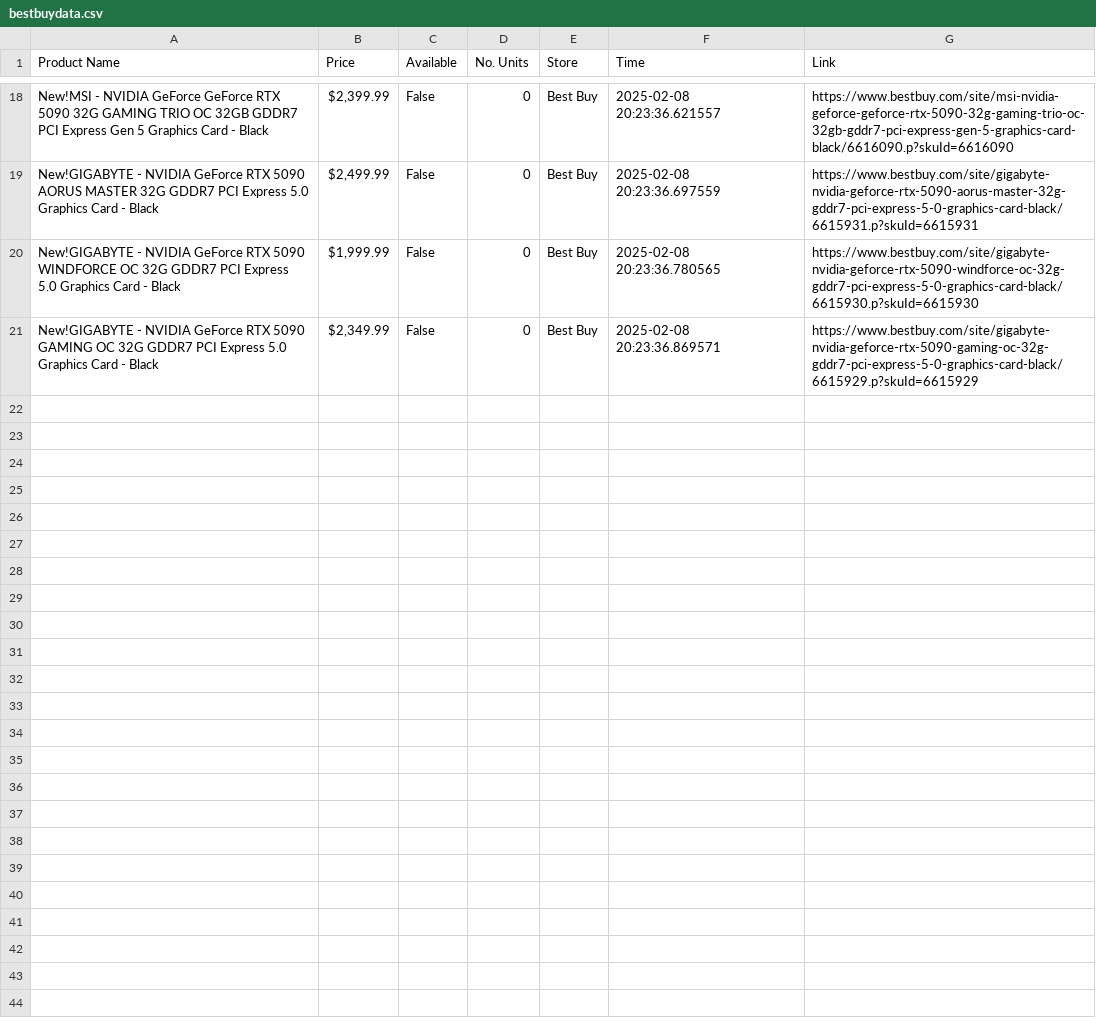
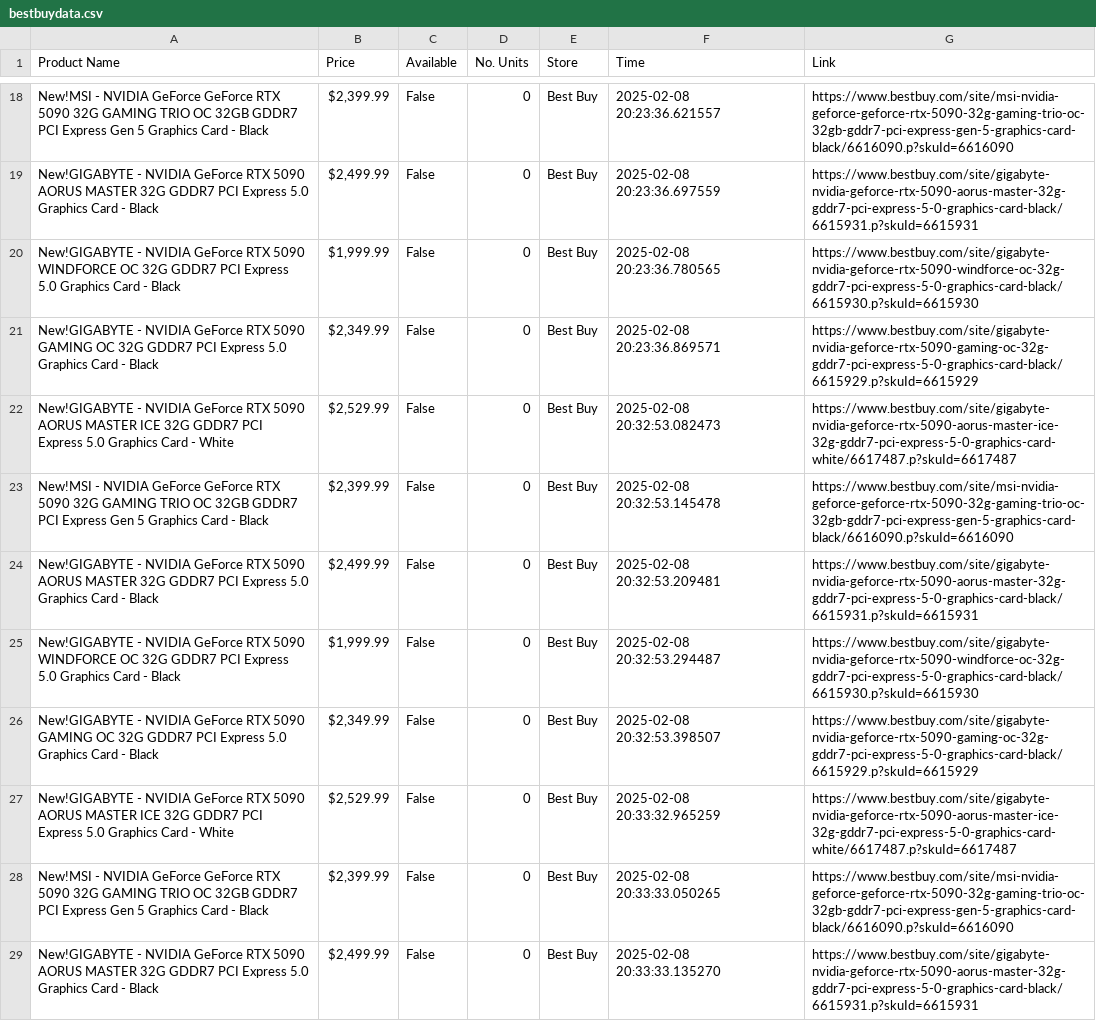
Before and after one commit to ColeSchoe/rtx5090-status-checker, a CSV file: bestbuydata.csv, drawn as a sheet; only a part is shown, gaps mark what is left out; the diff covers the shown part only; the diff names each change by its address in the sheet, - before the commit and + after, or states it on an @@ line.

```diff
--- a/bestbuydata.csv
+++ b/bestbuydata.csv
+row 22: New!GIGABYTE - NVIDIA GeForce RTX 5090 AORUS MASTER ICE 32G GDDR7 PCI Express 5.0 Graphics Card - White | $2,529.99 | False | 0 | Best Buy | 2025-02-08 20:32:53.082473 | https://www.bestbuy.com/site/gigabyte-nvidia-geforce-rtx-5090-aorus-master-ice-32g-gddr7-pci-express-5-0-graphics-card-white/6617487.p?skuId=6617487
+row 23: New!MSI - NVIDIA GeForce GeForce RTX 5090 32G GAMING TRIO OC 32GB GDDR7 PCI Express Gen 5 Graphics Card - Black | $2,399.99 | False | 0 | Best Buy | 2025-02-08 20:32:53.145478 | https://www.bestbuy.com/site/msi-nvidia-geforce-geforce-rtx-5090-32g-gaming-trio-oc-32gb-gddr7-pci-express-gen-5-graphics-card-black/6616090.p?skuId=6616090
+row 24: New!GIGABYTE - NVIDIA GeForce RTX 5090 AORUS MASTER 32G GDDR7 PCI Express 5.0 Graphics Card - Black | $2,499.99 | False | 0 | Best Buy | 2025-02-08 20:32:53.209481 | https://www.bestbuy.com/site/gigabyte-nvidia-geforce-rtx-5090-aorus-master-32g-gddr7-pci-express-5-0-graphics-card-black/6615931.p?skuId=6615931
+row 25: New!GIGABYTE - NVIDIA GeForce RTX 5090 WINDFORCE OC 32G GDDR7 PCI Express 5.0 Graphics Card - Black | $1,999.99 | False | 0 | Best Buy | 2025-02-08 20:32:53.294487 | https://www.bestbuy.com/site/gigabyte-nvidia-geforce-rtx-5090-windforce-oc-32g-gddr7-pci-express-5-0-graphics-card-black/6615930.p?skuId=6615930
+row 26: New!GIGABYTE - NVIDIA GeForce RTX 5090 GAMING OC 32G GDDR7 PCI Express 5.0 Graphics Card - Black | $2,349.99 | False | 0 | Best Buy | 2025-02-08 20:32:53.398507 | https://www.bestbuy.com/site/gigabyte-nvidia-geforce-rtx-5090-gaming-oc-32g-gddr7-pci-express-5-0-graphics-card-black/6615929.p?skuId=6615929
+row 27: New!GIGABYTE - NVIDIA GeForce RTX 5090 AORUS MASTER ICE 32G GDDR7 PCI Express 5.0 Graphics Card - White | $2,529.99 | False | 0 | Best Buy | 2025-02-08 20:33:32.965259 | https://www.bestbuy.com/site/gigabyte-nvidia-geforce-rtx-5090-aorus-master-ice-32g-gddr7-pci-express-5-0-graphics-card-white/6617487.p?skuId=6617487
+row 28: New!MSI - NVIDIA GeForce GeForce RTX 5090 32G GAMING TRIO OC 32GB GDDR7 PCI Express Gen 5 Graphics Card - Black | $2,399.99 | False | 0 | Best Buy | 2025-02-08 20:33:33.050265 | https://www.bestbuy.com/site/msi-nvidia-geforce-geforce-rtx-5090-32g-gaming-trio-oc-32gb-gddr7-pci-express-gen-5-graphics-card-black/6616090.p?skuId=6616090
+row 29: New!GIGABYTE - NVIDIA GeForce RTX 5090 AORUS MASTER 32G GDDR7 PCI Express 5.0 Graphics Card - Black | $2,499.99 | False | 0 | Best Buy | 2025-02-08 20:33:33.135270 | https://www.bestbuy.com/site/gigabyte-nvidia-geforce-rtx-5090-aorus-master-32g-gddr7-pci-express-5-0-graphics-card-black/6615931.p?skuId=6615931
```
Also changed, not shown: 7 added rows elsewhere in this file, 3 other files.
